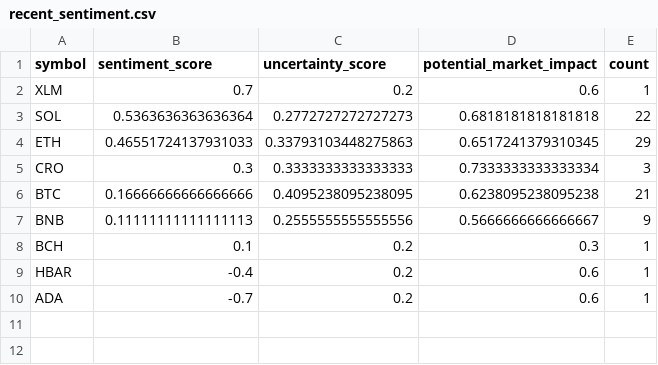
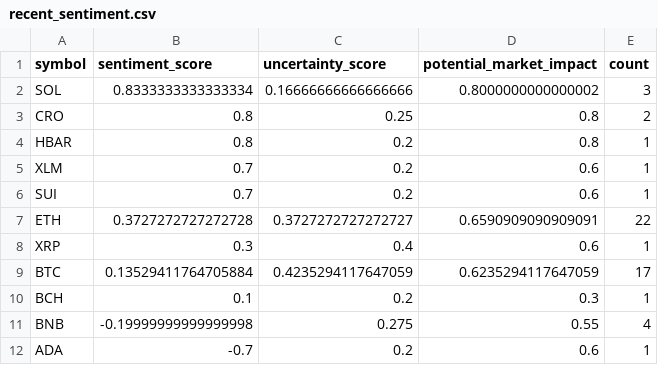
Before and after one commit to vd1371/vd1371.github.io, a CSV file: data/projects/recent_sentiment.csv, drawn as a sheet.

Commit message:
Update sentiment analysis

```diff
--- a/data/projects/recent_sentiment.csv
+++ b/data/projects/recent_sentiment.csv
@@ -1,10 +1,12 @@
 symbol,sentiment_score,uncertainty_score,potential_market_impact,count
+SOL,0.8333333333333334,0.16666666666666666,0.8000000000000002,3
+CRO,0.8,0.25,0.8,2
+HBAR,0.8,0.2,0.8,1
 XLM,0.7,0.2,0.6,1
-SOL,0.5363636363636364,0.2772727272727273,0.6818181818181818,22
-ETH,0.46551724137931033,0.33793103448275863,0.6517241379310345,29
-CRO,0.3,0.3333333333333333,0.7333333333333334,3
-BTC,0.16666666666666666,0.4095238095238095,0.6238095238095238,21
-BNB,0.11111111111111113,0.2555555555555556,0.5666666666666667,9
+SUI,0.7,0.2,0.6,1
+ETH,0.3727272727272728,0.3727272727272727,0.6590909090909091,22
+XRP,0.3,0.4,0.6,1
+BTC,0.13529411764705884,0.4235294117647059,0.6235294117647059,17
 BCH,0.1,0.2,0.3,1
-HBAR,-0.4,0.2,0.6,1
+BNB,-0.19999999999999998,0.275,0.55,4
 ADA,-0.7,0.2,0.6,1
```
Also changed, not shown: 1 other file.
